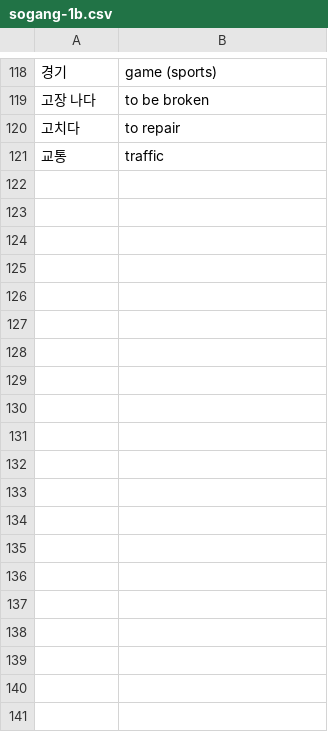
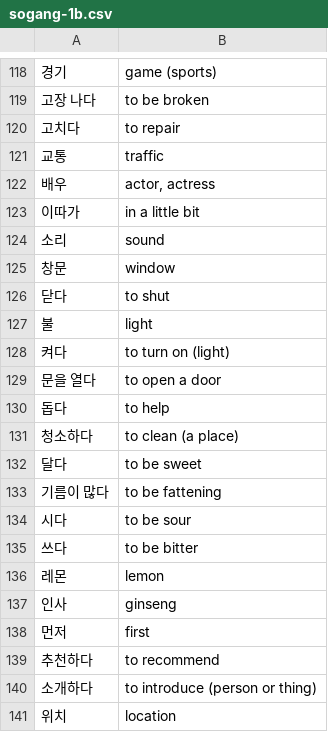
Before and after one commit to nilanshutwinkle/random-notes, a CSV file: Korean Vocabulary/sogang-1b.csv, drawn as a sheet; only a part is shown, gaps mark what is left out; the diff covers the shown part only.

Commit message:
more sogang 1b vocab

```diff
--- a/Korean Vocabulary/sogang-1b.csv
+++ b/Korean Vocabulary/sogang-1b.csv
@@ -121 +121,21 @@
 "교통","traffic"
+"배우","actor, actress"
+"이따가","in a little bit"
+"소리","sound"
+"창문","window"
+"닫다","to shut"
+"불","light"
+"켜다","to turn on (light)"
+"문을 열다","to open a door"
+"돕다","to help"
+"청소하다","to clean (a place)"
+"달다","to be sweet"
+"기름이 많다","to be fattening"
+"시다","to be sour"
+"쓰다","to be bitter"
+"레몬","lemon"
+"인사","ginseng"
+"먼저","first"
+"추천하다","to recommend"
+"소개하다","to introduce (person or thing)"
+"위치","location"
```
Also changed, not shown: 25 added rows elsewhere in this file.
